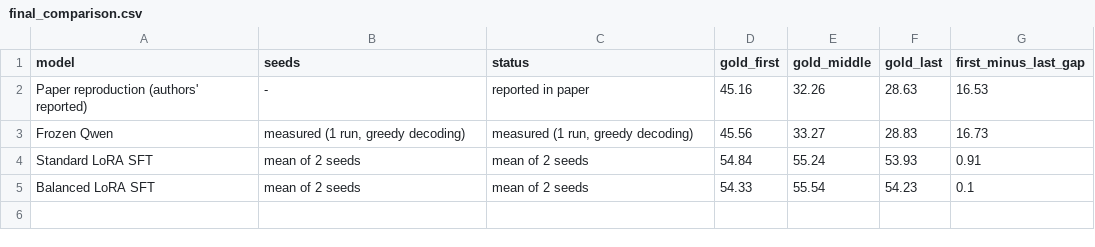
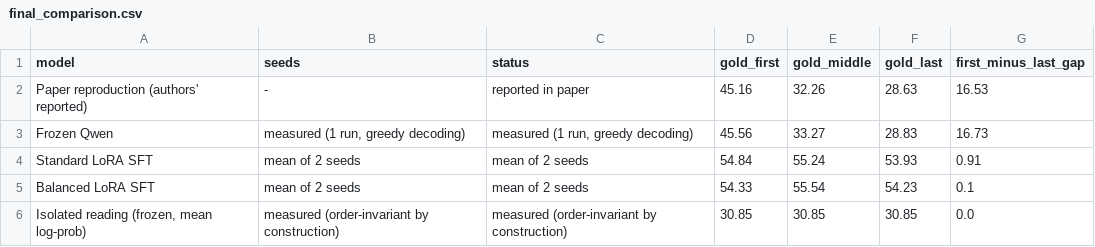
Before and after one commit to kriaditi/lae-sft, a CSV file: results/final_comparison.csv, drawn as a sheet; the diff names each change by its address in the sheet, - before the commit and + after, or states it on an @@ line.

```diff
--- a/results/final_comparison.csv
+++ b/results/final_comparison.csv
+row 6: Isolated reading (frozen, mean log-prob) | measured (order-invariant by construction) | measured (order-invariant by construction) | 30.85 | 30.85 | 30.85 | 0.0
```
Also changed, not shown: results/bootstrap_contrasts.csv, results/costs.csv, 3 other files.
